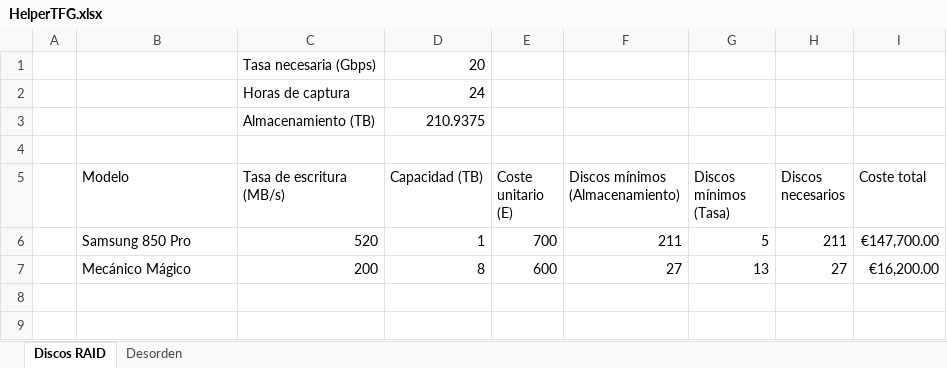
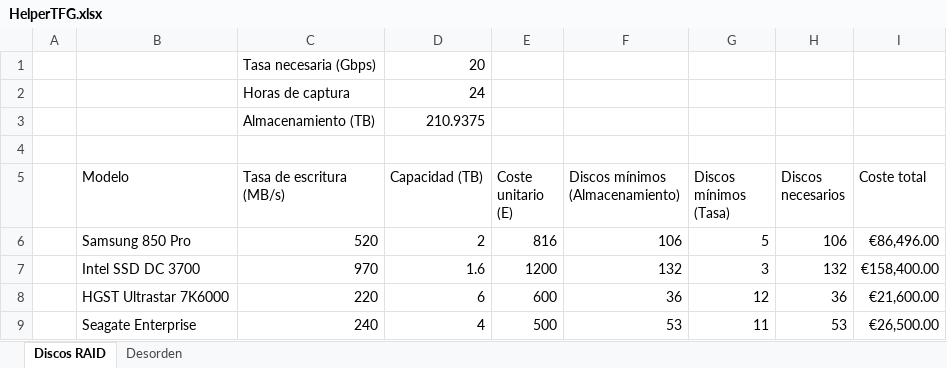
Before and after one commit to Rooney242/tfg-informatica, an Excel workbook: HelperTFG.xlsx, sheet Discos RAID, drawn as a sheet; values as stored, in another font and other column widths than the file's, no borders; removed rows and columns are numbered as before the commit, all else as after; the diff names each change by its address in the sheet, - before the commit and + after, or states it on an @@ line.

Commit message:
Cost tables

```diff
--- a/HelperTFG.xlsx (sheet Discos RAID)
+++ b/HelperTFG.xlsx (sheet Discos RAID)
-D6 (Capacidad (TB)): 1
+D6 (Capacidad (TB)): 2
-E6 (Coste unitario (E)): 700
+E6 (Coste unitario (E)): 816
-F6 (Discos mínimos (Almacenamiento)): 211
+F6 (Discos mínimos (Almacenamiento)): 106
-H6 (Discos necesarios): 211
+H6 (Discos necesarios): 106
-I6 (Coste total): €147,700.00
+I6 (Coste total): €86,496.00
-row 7:  | Mecánico Mágico | 200 | 8 | 600 | 27 | 13 | 27 | €16,200.00
+row 7:  | Intel SSD DC 3700 | 970 | 1.6 | 1200 | 132 | 3 | 132 | €158,400.00
+row 8:  | HGST Ultrastar 7K6000 | 220 | 6 | 600 | 36 | 12 | 36 | €21,600.00
+row 9:  | Seagate Enterprise | 240 | 4 | 500 | 53 | 11 | 53 | €26,500.00
```
Also changed, not shown: 1 other file.
